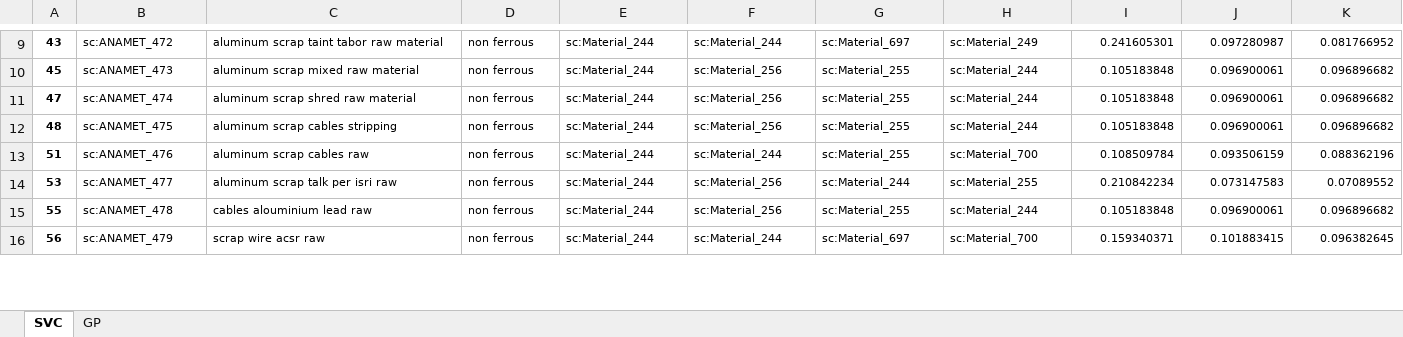
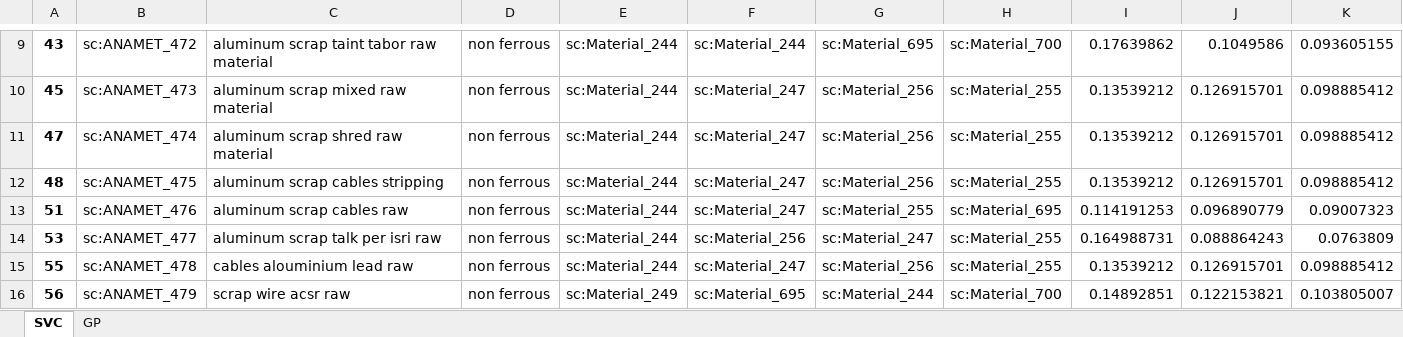
Before and after one commit to costasmexis/phd, an Excel workbook: scrap/results/predict_material.xlsx, sheet SVC, drawn as a sheet; only a part is shown, gaps mark what is left out; values as stored, in another font and other column widths than the file's, no borders; the diff covers the shown part only; the diff names each change by its address in the sheet, - before the commit and + after, or states it on an @@ line.

```diff
--- a/scrap/results/predict_material.xlsx (sheet SVC)
+++ b/scrap/results/predict_material.xlsx (sheet SVC)
@@ A9:K16 text size: larger @@
-G9: sc:Material_697
+G9: sc:Material_695
-H9: sc:Material_249
+H9: sc:Material_700
-I9: 0.241605301
+I9: 0.17639862
-J9: 0.097280987
+J9: 0.1049586
-K9: 0.081766952
+K9: 0.093605155
-F10:F12: sc:Material_256
+F10:F12: sc:Material_247
-G10:G12: sc:Material_255
+G10:G12: sc:Material_256
-H10:H12: sc:Material_244
+H10:H12: sc:Material_255
-I10:I12: 0.105183848
+I10:I12: 0.13539212
-J10:J12: 0.096900061
+J10:J12: 0.126915701
-K10:K12: 0.096896682
+K10:K12: 0.098885412
-F13: sc:Material_244
+F13: sc:Material_247
-H13: sc:Material_700
+H13: sc:Material_695
-I13: 0.108509784
+I13: 0.114191253
-J13: 0.093506159
+J13: 0.096890779
-K13: 0.088362196
+K13: 0.09007323
-G14: sc:Material_244
+G14: sc:Material_247
-I14: 0.210842234
+I14: 0.164988731
-J14: 0.073147583
+J14: 0.088864243
-K14: 0.07089552
+K14: 0.0763809
-F15: sc:Material_256
+F15: sc:Material_247
-G15: sc:Material_255
+G15: sc:Material_256
-H15: sc:Material_244
+H15: sc:Material_255
-I15: 0.105183848
+I15: 0.13539212
-J15: 0.096900061
+J15: 0.126915701
-K15: 0.096896682
+K15: 0.098885412
-E16: sc:Material_244
+E16: sc:Material_249
-F16: sc:Material_244
+F16: sc:Material_695
-G16: sc:Material_697
+G16: sc:Material_244
-I16: 0.159340371
+I16: 0.14892851
-J16: 0.101883415
+J16: 0.122153821
-K16: 0.096382645
+K16: 0.103805007
```
Also changed, not shown: 515 edited cells and cell formats elsewhere in this sheet, sheet GP, 2 other files.
